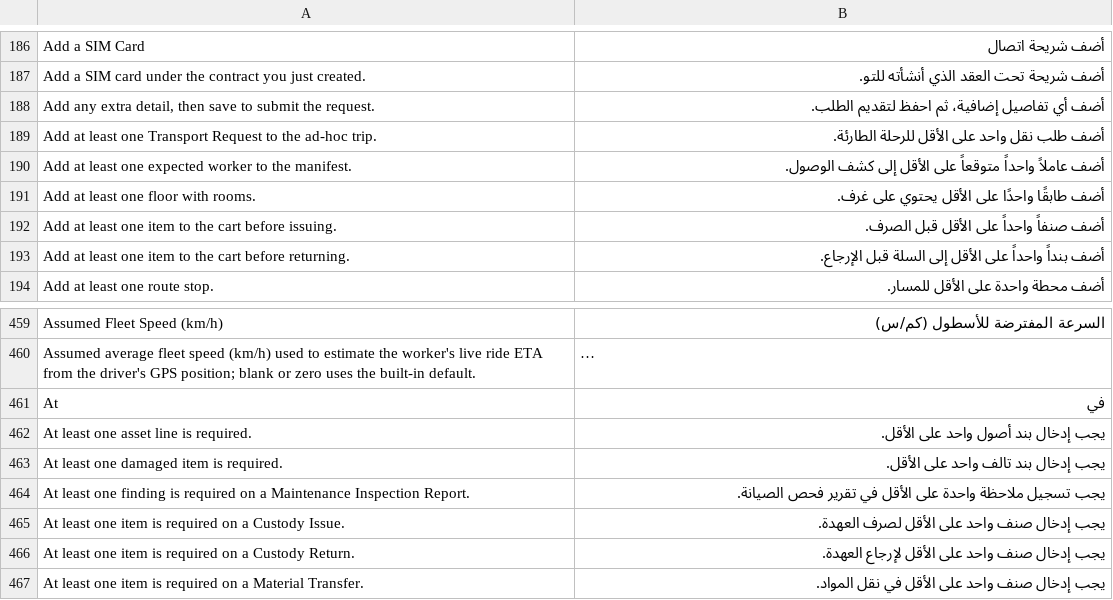
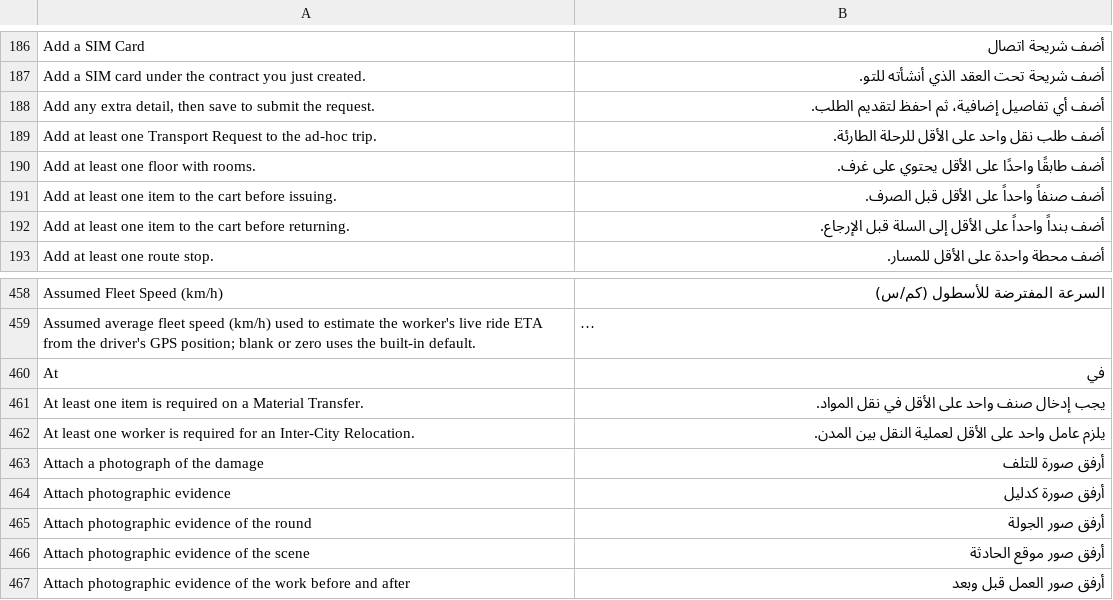
Before and after one commit to iabodysa/apex, a CSV file: apex/translations/ar.csv, drawn as a sheet; only a part is shown, gaps mark what is left out; the shorter side is filled out with more unchanged rows; long unchanged cells end in …; the diff names each change by its address in the sheet, - before the commit and + after, or states it on an @@ line.

Commit message:
fix documentation — six Arabic rows lost their English source when their rules moved onto the field

```diff
--- a/apex/translations/ar.csv
+++ b/apex/translations/ar.csv
-row 190: Add at least one expected worker to the manifest. | أضف عاملاً واحداً متوقعاً على الأقل إلى كشف الوصول.
-row 462: At least one asset line is required. | يجب إدخال بند أصول واحد على الأقل.
-row 463: At least one damaged item is required. | يجب إدخال بند تالف واحد على الأقل.
-row 464: At least one finding is required on a Maintenance Inspection Report. | يجب تسجيل ملاحظة واحدة على الأقل في تقرير فحص الصيانة.
-row 465: At least one item is required on a Custody Issue. | يجب إدخال صنف واحد على الأقل لصرف العهدة.
-row 466: At least one item is required on a Custody Return. | يجب إدخال صنف واحد على الأقل لإرجاع العهدة.
```
